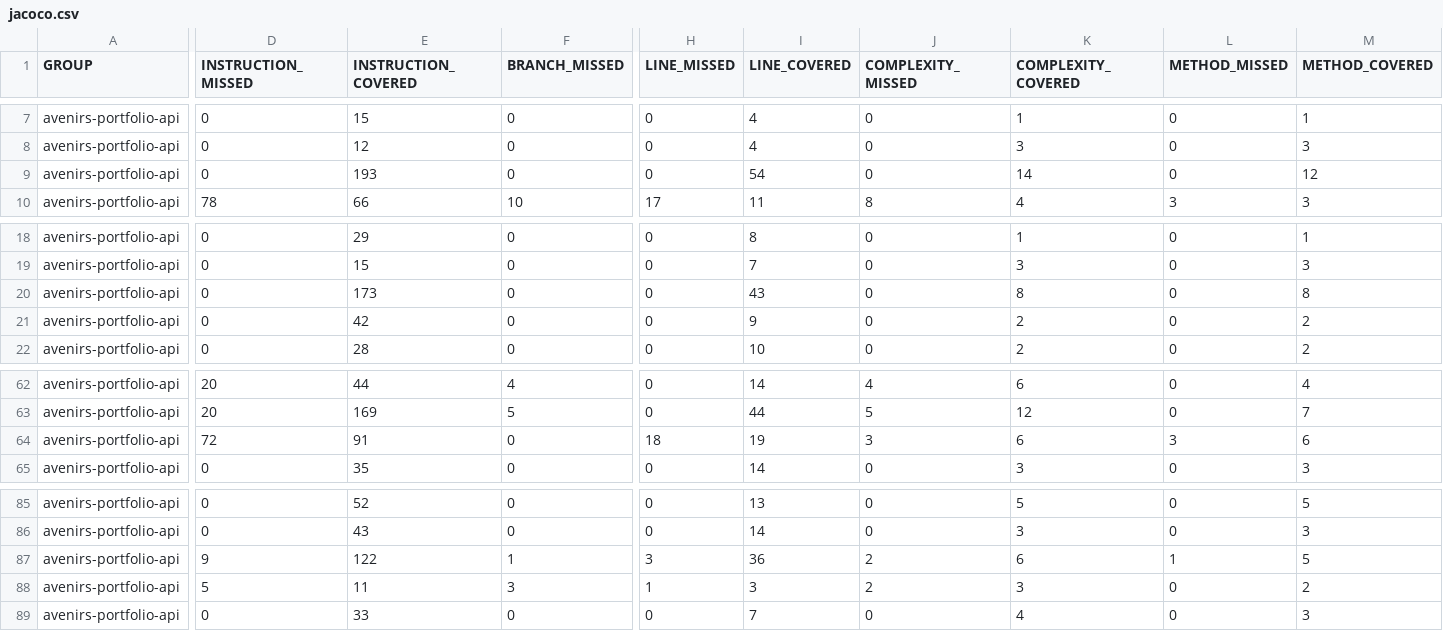
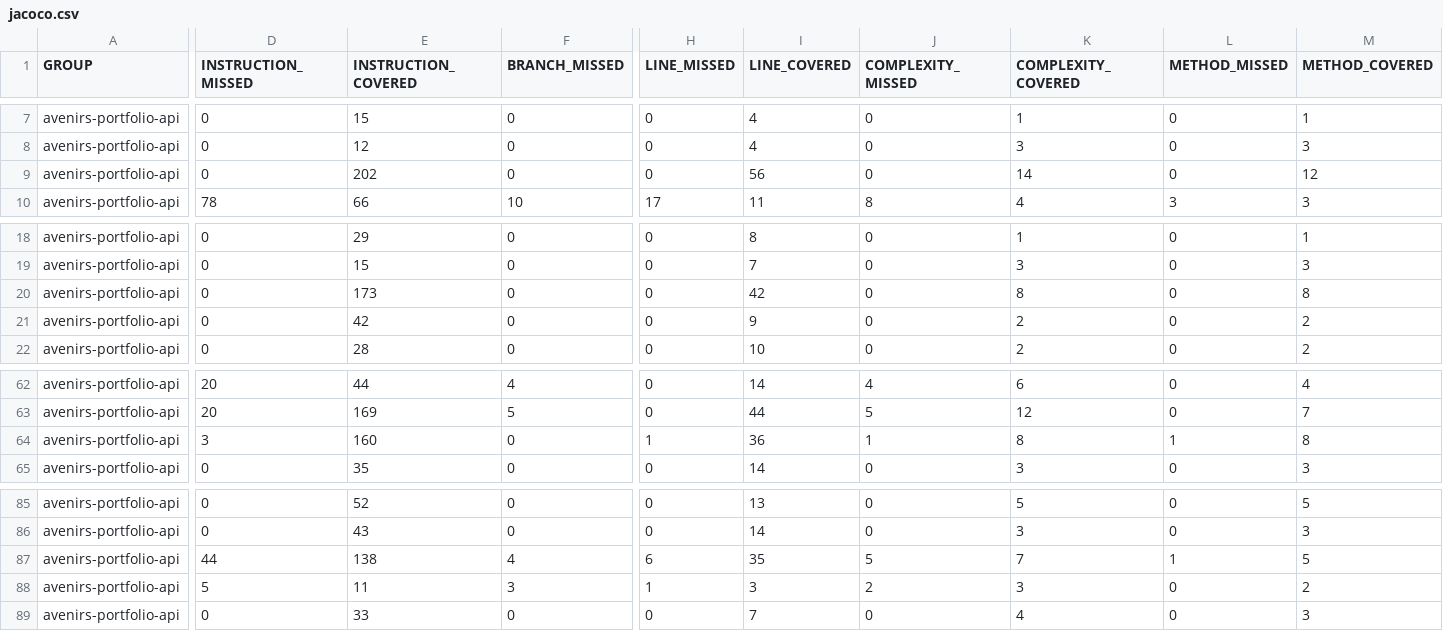
Before and after one commit to avenirs-esr/avenirs-portfolio-api, a CSV file: docs/jacoco-report/jacoco/jacoco.csv, drawn as a sheet; only a part is shown, gaps mark what is left out; the diff covers the shown part only; the diff names each change by its address in the sheet, - before the commit and + after, or states it on an @@ line.

```diff
--- a/docs/jacoco-report/jacoco/jacoco.csv
+++ b/docs/jacoco-report/jacoco/jacoco.csv
-E9 (INSTRUCTION_COVERED): 193
+E9 (INSTRUCTION_COVERED): 202
-I9 (LINE_COVERED): 54
+I9 (LINE_COVERED): 56
-I20 (LINE_COVERED): 43
+I20 (LINE_COVERED): 42
-D64 (INSTRUCTION_MISSED): 72
+D64 (INSTRUCTION_MISSED): 3
-E64 (INSTRUCTION_COVERED): 91
+E64 (INSTRUCTION_COVERED): 160
-H64 (LINE_MISSED): 18
+H64 (LINE_MISSED): 1
-I64 (LINE_COVERED): 19
+I64 (LINE_COVERED): 36
-J64 (COMPLEXITY_MISSED): 3
+J64 (COMPLEXITY_MISSED): 1
-K64 (COMPLEXITY_COVERED): 6
+K64 (COMPLEXITY_COVERED): 8
-L64 (METHOD_MISSED): 3
+L64 (METHOD_MISSED): 1
-M64 (METHOD_COVERED): 6
+M64 (METHOD_COVERED): 8
-D87 (INSTRUCTION_MISSED): 9
+D87 (INSTRUCTION_MISSED): 44
-E87 (INSTRUCTION_COVERED): 122
+E87 (INSTRUCTION_COVERED): 138
-F87 (BRANCH_MISSED): 1
+F87 (BRANCH_MISSED): 4
-H87 (LINE_MISSED): 3
+H87 (LINE_MISSED): 6
-I87 (LINE_COVERED): 36
+I87 (LINE_COVERED): 35
-J87 (COMPLEXITY_MISSED): 2
+J87 (COMPLEXITY_MISSED): 5
-K87 (COMPLEXITY_COVERED): 6
+K87 (COMPLEXITY_COVERED): 7
```
Also changed, not shown: 1 edited cell elsewhere in this file, 20 other files.
